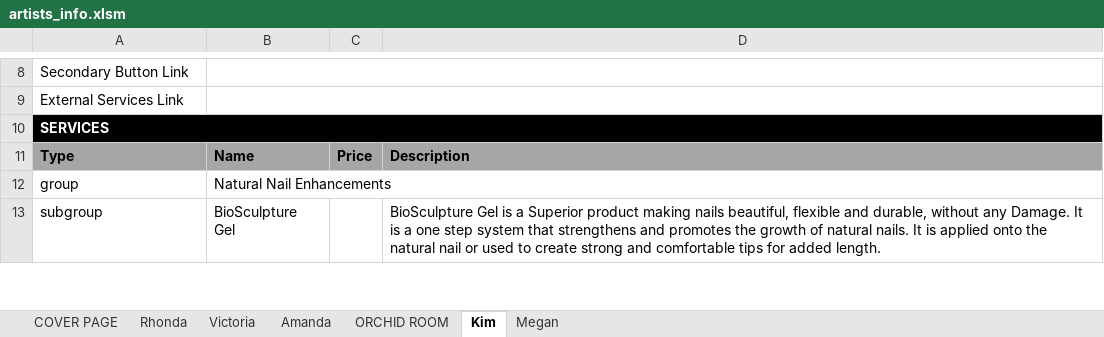
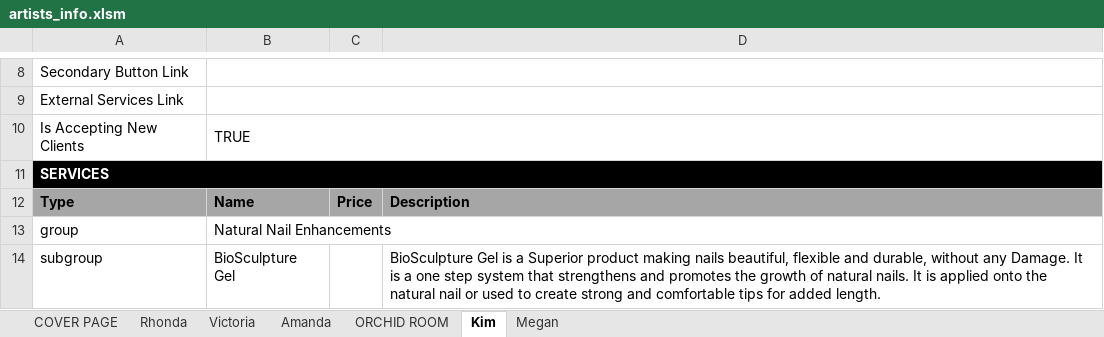
Before and after one commit to LuxeHairArtistryCo/LuxeHairArtistryCo.github.io, an Excel workbook: artists_info.xlsm, sheet Kim, drawn as a sheet; only a part is shown, gaps mark what is left out; values as stored, in another font and other column widths than the file's, no borders; conditional formats not drawn; the diff names each change by its address in the sheet, - before the commit and + after, or states it on an @@ line.

Commit message:
1.4.0: Added isAcceptingNewClients flag, updtd card group to hide description when opening service list

```diff
--- a/artists_info.xlsm (sheet Kim)
+++ b/artists_info.xlsm (sheet Kim)
+row 10: Is Accepting New Clients | TRUE
```
Also changed, not shown: sheet Victoria, sheet Amanda, sheet Rhonda, sheet Megan, 4 other files.
